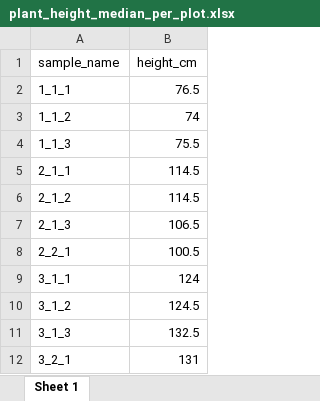
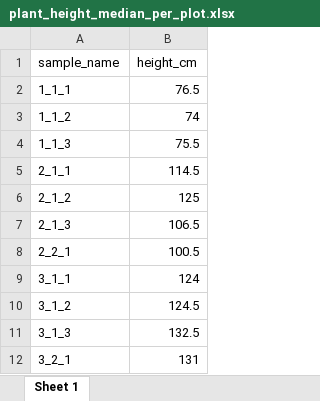
Before and after one commit to Florinho13/11_Data_Analysis_MA, an Excel workbook: 02_output/09_plant_health/plant_height_median_per_plot.xlsx, sheet Sheet 1, drawn as a sheet; only a part is shown; values as stored, in another font and other column widths than the file's, no borders; the diff names each change by its address in the sheet, - before the commit and + after, or states it on an @@ line.

```diff
--- a/02_output/09_plant_health/plant_height_median_per_plot.xlsx (sheet Sheet 1)
+++ b/02_output/09_plant_health/plant_height_median_per_plot.xlsx (sheet Sheet 1)
-B6 (height_cm): 114.5
+B6 (height_cm): 125
```
Also changed, not shown: 01_input/BulkDensity_MA_final.xlsx, 01_input/Plant_Health.xlsx, 22 other files.
